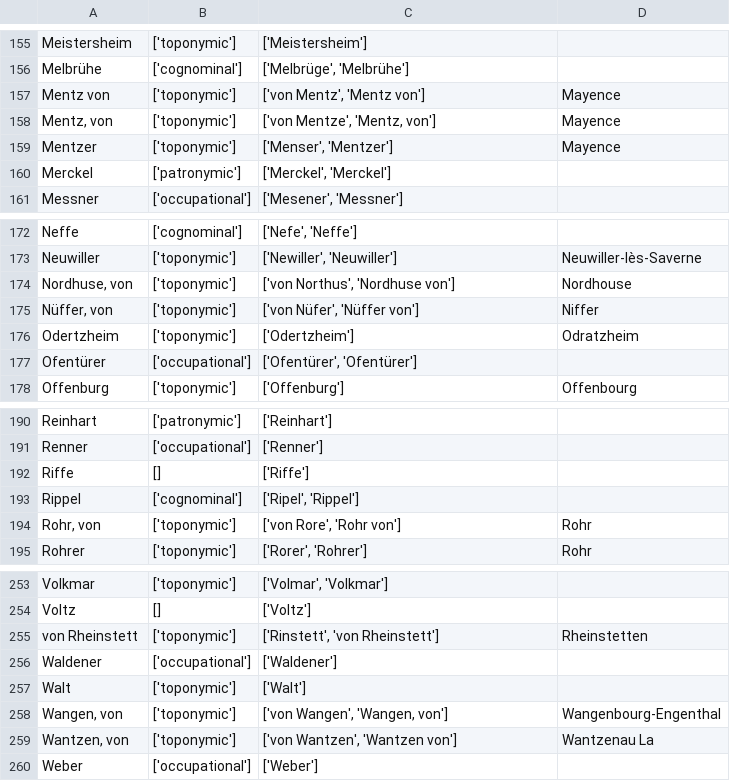
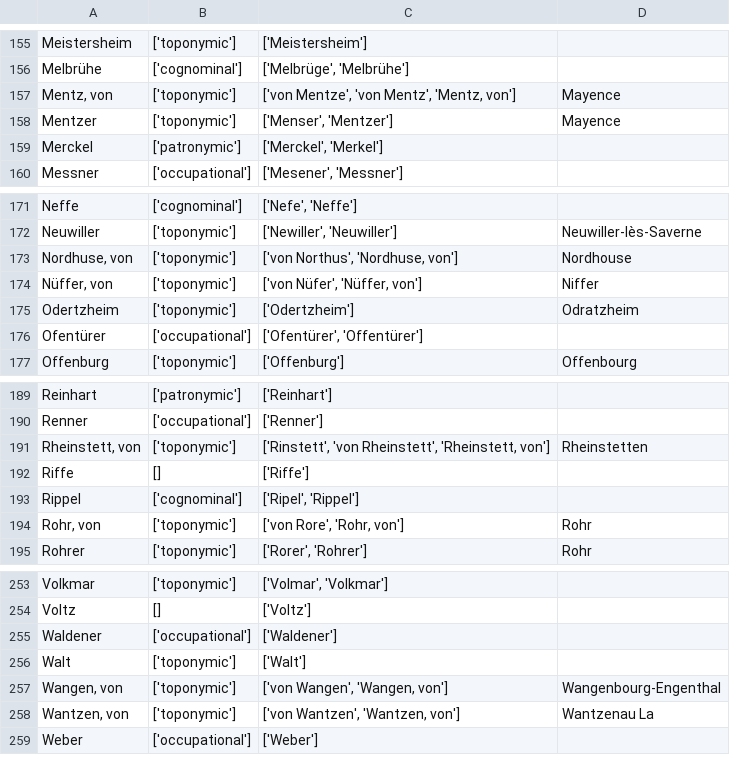
Before and after one commit to porte-g/ProjetEchevinsDeStrasbourg, a CSV file: Tables/ReferentielNoms.csv, drawn as a sheet; only a part is shown, gaps mark what is left out; the diff covers the shown part only.

```diff
--- a/Tables/ReferentielNoms.csv
+++ b/Tables/ReferentielNoms.csv
@@ -156,6 +156,5 @@ Meistersheim,['toponymic'],['Meistersheim'],
 Melbrühe,['cognominal'],"['Melbrüge', 'Melbrühe']",
-Mentz von,['toponymic'],"['von Mentz', 'Mentz von']",Mayence
-"Mentz, von",['toponymic'],"['von Mentze', 'Mentz, von']",Mayence
+"Mentz, von",['toponymic'],"['von Mentze', 'von Mentz', 'Mentz, von']",Mayence
 Mentzer,['toponymic'],"['Menser', 'Mentzer']",Mayence
-Merckel,['patronymic'],"['Merckel', 'Merckel']",
+Merckel,['patronymic'],"['Merckel', 'Merkel']",
 Messner,['occupational'],"['Mesener', 'Messner']",
@@ -173,6 +172,6 @@ Neffe,['cognominal'],"['Nefe', 'Neffe']",
 Neuwiller,['toponymic'],"['Newiller', 'Neuwiller']",Neuwiller-lès-Saverne
-"Nordhuse, von",['toponymic'],"['von Northus', 'Nordhuse von']",Nordhouse
-"Nüffer, von",['toponymic'],"['von Nüfer', 'Nüffer von']",Niffer
+"Nordhuse, von",['toponymic'],"['von Northus', 'Nordhuse, von']",Nordhouse
+"Nüffer, von",['toponymic'],"['von Nüfer', 'Nüffer, von']",Niffer
 Odertzheim,['toponymic'],['Odertzheim'],Odratzheim
-Ofentürer,['occupational'],"['Ofentürer', 'Ofentürer']",
+Ofentürer,['occupational'],"['Ofentürer', 'Offentürer']",
 Offenburg,['toponymic'],['Offenburg'],Offenbourg
@@ -191,5 +190,6 @@ Reinhart,['patronymic'],['Reinhart'],
 Renner,['occupational'],['Renner'],
+"Rheinstett, von",['toponymic'],"['Rinstett', 'von Rheinstett', 'Rheinstett, von']",Rheinstetten
 Riffe,[],['Riffe'],
 Rippel,['cognominal'],"['Ripel', 'Rippel']",
-"Rohr, von",['toponymic'],"['von Rore', 'Rohr von']",Rohr
+"Rohr, von",['toponymic'],"['von Rore', 'Rohr, von']",Rohr
 Rohrer,['toponymic'],"['Rorer', 'Rohrer']",Rohr
@@ -254,3 +254,2 @@ Volkmar,['toponymic'],"['Volmar', 'Volkmar']",
 Voltz,[],['Voltz'],
-von Rheinstett,['toponymic'],"['Rinstett', 'von Rheinstett']",Rheinstetten
 Waldener,['occupational'],['Waldener'],
@@ -258,3 +257,3 @@ Walt,['toponymic'],['Walt'],
 "Wangen, von",['toponymic'],"['von Wangen', 'Wangen, von']",Wangenbourg-Engenthal
-"Wantzen, von",['toponymic'],"['von Wantzen', 'Wantzen von']",Wantzenau La
+"Wantzen, von",['toponymic'],"['von Wantzen', 'Wantzen, von']",Wantzenau La
 Weber,['occupational'],['Weber'],
```
Also changed, not shown: 19 edited cells elsewhere in this file, Tables/RéférentielPrénoms.csv.
